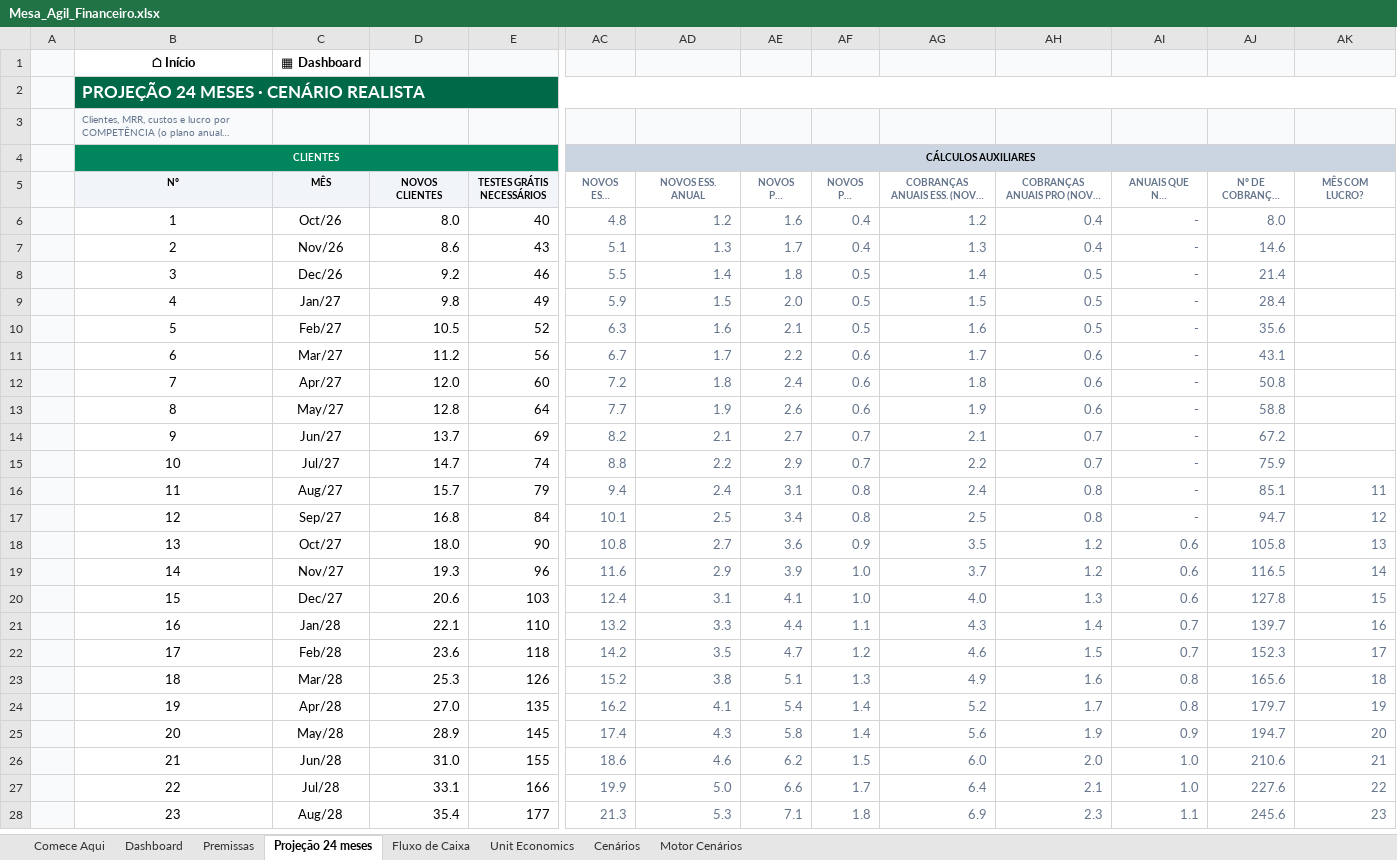
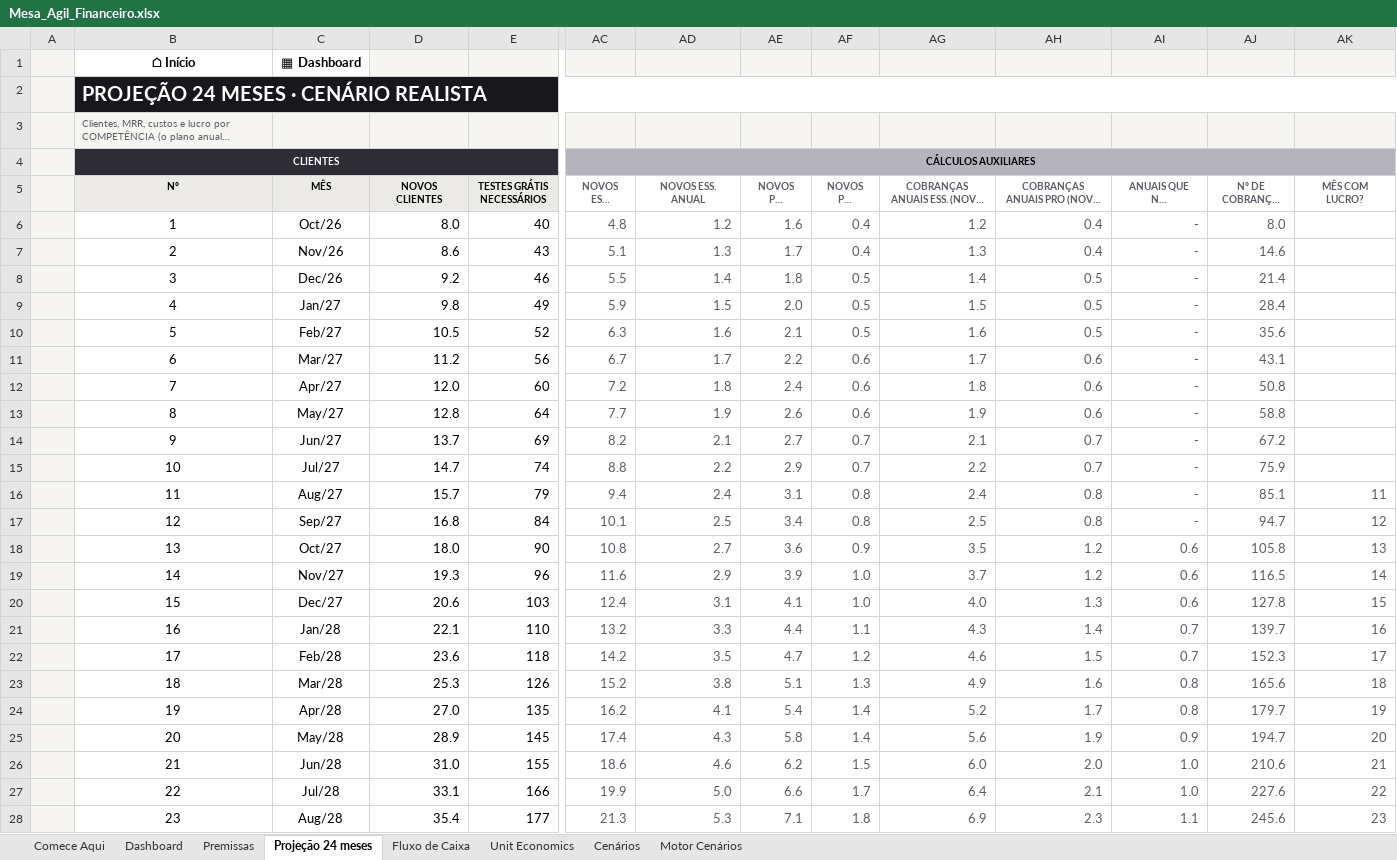
Before and after one commit to centraldeatendimentoaia-cyber/PLANILHAMESAAGIL, an Excel workbook: Mesa_Agil_Financeiro.xlsx, sheet Projeção 24 meses, drawn as a sheet; only a part is shown, gaps mark what is left out; long unchanged cells end in …; values as stored, in another font and other column widths than the file's, no borders; conditional formats not drawn; the diff covers the shown part only; the diff names each change by its address in the sheet, - before the commit and + after, or states it on an @@ line.

```diff
--- a/Mesa_Agil_Financeiro.xlsx (sheet Projeção 24 meses)
+++ b/Mesa_Agil_Financeiro.xlsx (sheet Projeção 24 meses)
-B2:AK2 fill: #006948
+B2:AK2 fill: #18171C
@@ B2 text size: larger @@
-B3 text colour: #64748B
+B3 text colour: #5E5C66
-B4:E4 fill: #00855D
+B4:E4 fill: #2E2C35
-AC4:AK4 fill: #CBD5E1
+AC4:AK4 fill: #B5B3BB
-AC5:AK5 text colour: #64748B
+AC5:AK5 text colour: #5E5C66
-AC6:AJ15 text colour: #64748B
+AC6:AJ15 text colour: #5E5C66
-AC16:AK28 text colour: #64748B
+AC16:AK28 text colour: #5E5C66
```
Also changed, not shown: cell formats elsewhere in this sheet, sheet Motor Cenários, sheet Cenários, sheet Dashboard, sheet Fluxo de Caixa, sheet Comece Aqui, sheet Unit Economics, 1 more sheet, charts or pictures, Mesa_Agil_Enxuta.xlsx, 3 other files.
